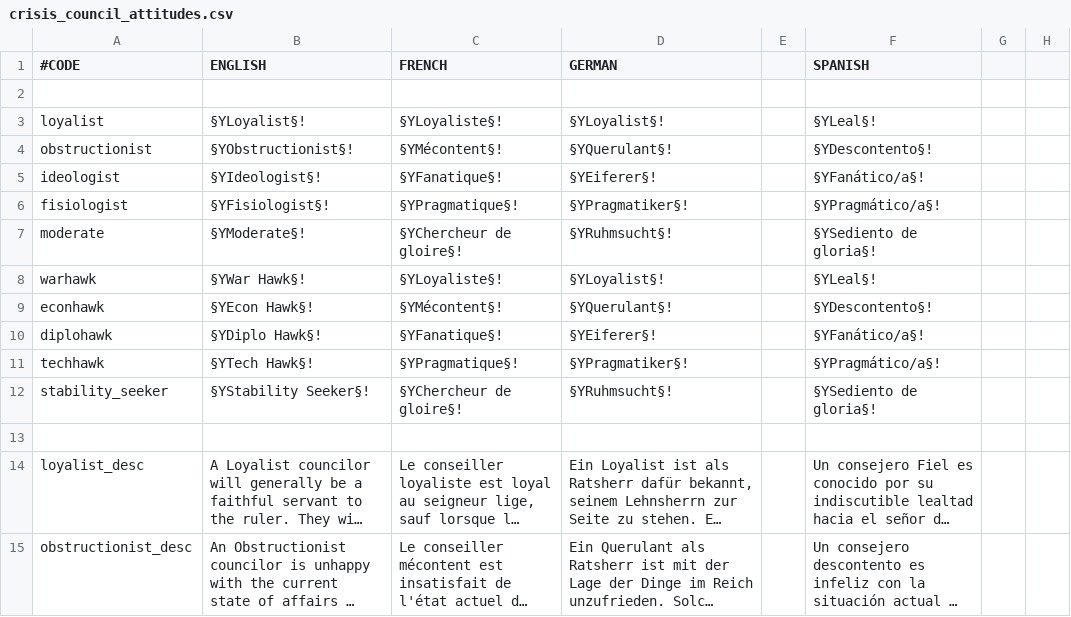
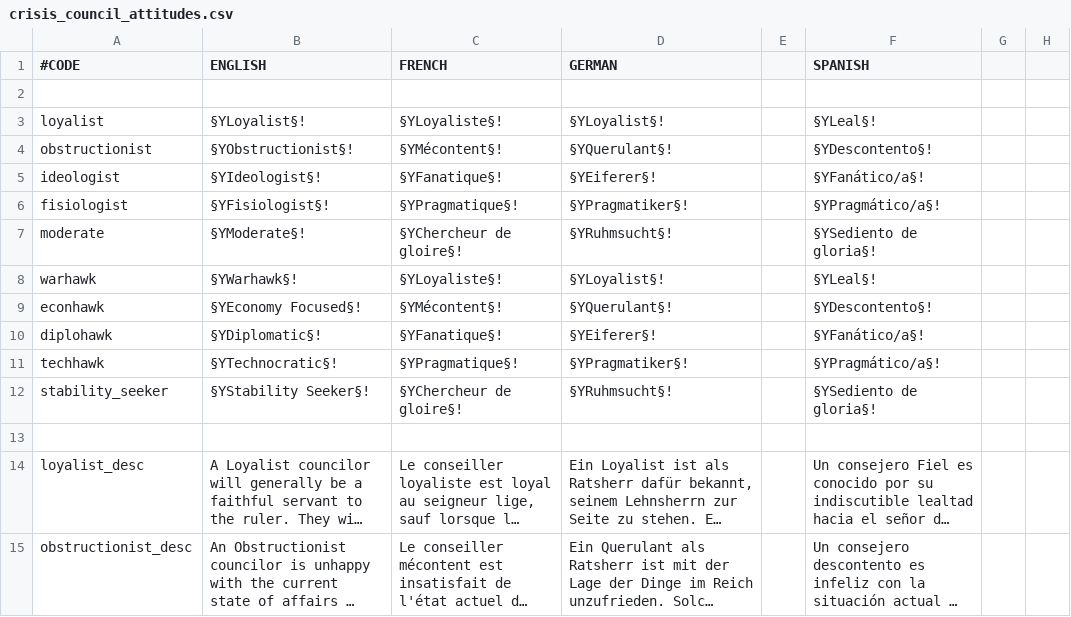
Before and after one commit to TheGoldenGun-2ndImpact/Confederation-Crisis, a CSV file: confederation at crisis/localisation/crisis_council_attitudes.csv, drawn as a sheet; only a part is shown; long unchanged cells end in …; the diff covers the shown part only; the diff names each change by its address in the sheet, - before the commit and + after, or states it on an @@ line.

```diff
--- a/confederation at crisis/localisation/crisis_council_attitudes.csv
+++ b/confederation at crisis/localisation/crisis_council_attitudes.csv
-B8 (ENGLISH): §YWar Hawk§!
+B8 (ENGLISH): §YWarhawk§!
-B9 (ENGLISH): §YEcon Hawk§!
+B9 (ENGLISH): §YEconomy Focused§!
-B10 (ENGLISH): §YDiplo Hawk§!
+B10 (ENGLISH): §YDiplomatic§!
-B11 (ENGLISH): §YTech Hawk§!
+B11 (ENGLISH): §YTechnocratic§!
```
Also changed, not shown: 8 edited cells elsewhere in this file, 14 other files.
